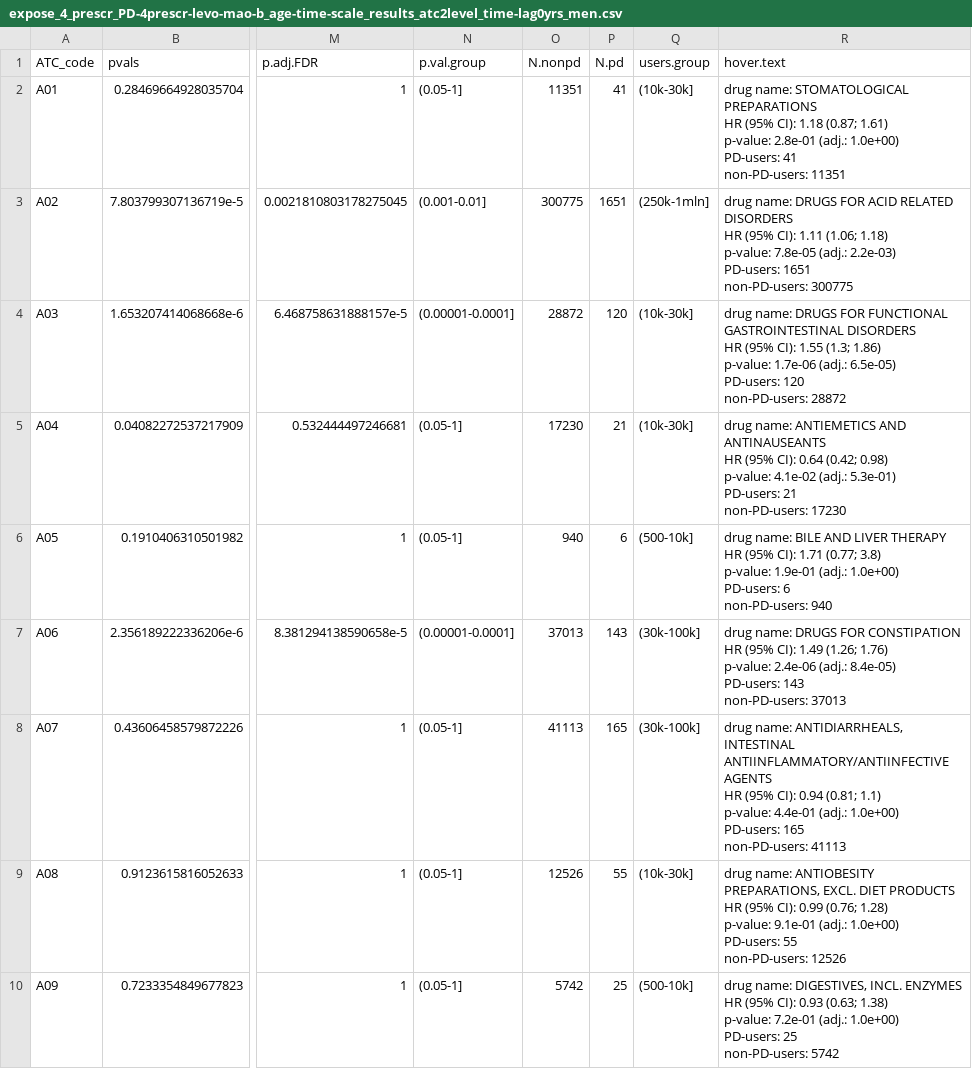
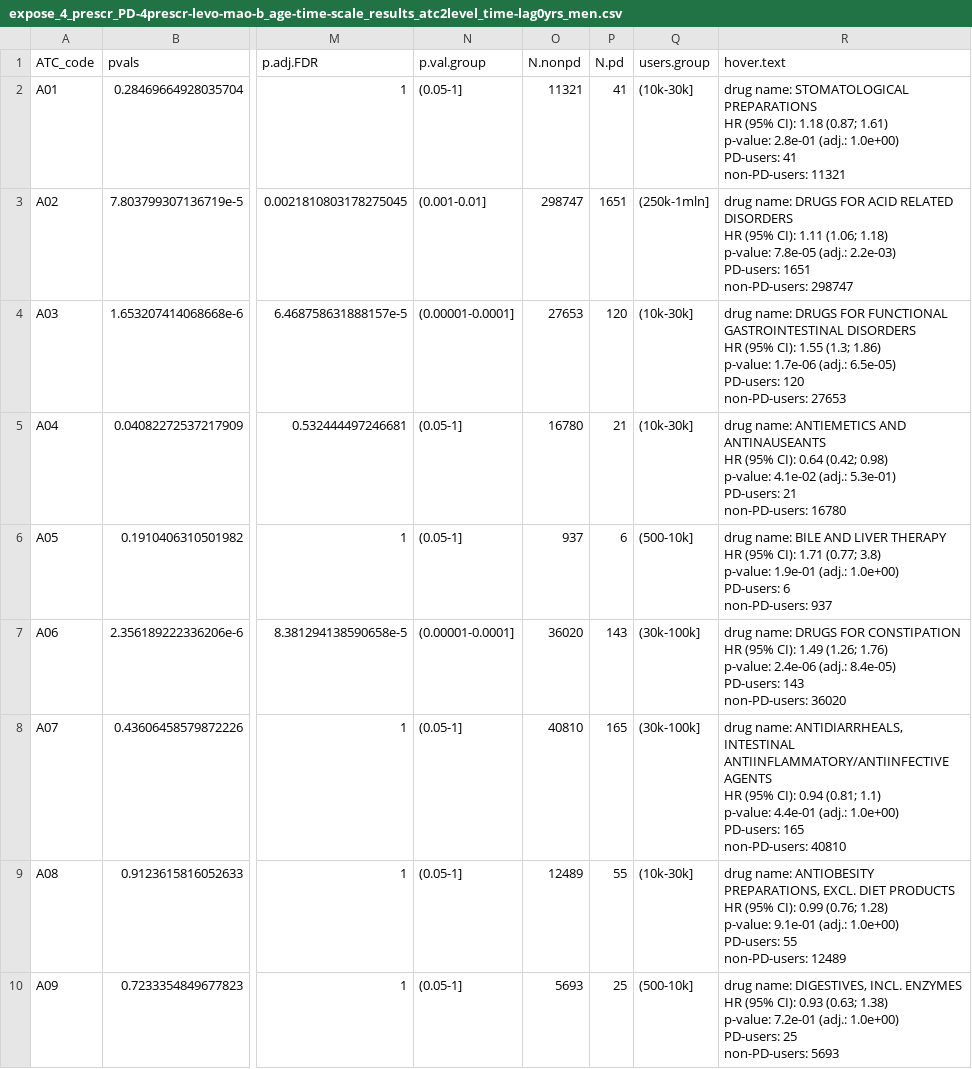
Before and after one commit to jromanowska/Norwegian_drug_screening_ATC_level2, a CSV file: DATA/expose_4_prescr_PD-4prescr-levo-mao-b_age-time-scale_results_atc2level_time-lag0yrs_men.csv, drawn as a sheet; only a part is shown, gaps mark what is left out; ↵ is a line break in a cell; the diff covers the shown part only; the diff names each change by its address in the sheet, - before the commit and + after, or states it on an @@ line.

```diff
--- a/DATA/expose_4_prescr_PD-4prescr-levo-mao-b_age-time-scale_results_atc2level_time-lag0yrs_men.csv
+++ b/DATA/expose_4_prescr_PD-4prescr-levo-mao-b_age-time-scale_results_atc2level_time-lag0yrs_men.csv
-O2 (N.nonpd): 11351
+O2 (N.nonpd): 11321
-R2 (hover.text): …41 ↵ non-PD-users: 11351
+R2 (hover.text): …41 ↵ non-PD-users: 11321
-O3 (N.nonpd): 300775
+O3 (N.nonpd): 298747
-R3 (hover.text): …1651 ↵ non-PD-users: 300775
+R3 (hover.text): …1651 ↵ non-PD-users: 298747
-O4 (N.nonpd): 28872
+O4 (N.nonpd): 27653
-R4 (hover.text): …120 ↵ non-PD-users: 28872
+R4 (hover.text): …120 ↵ non-PD-users: 27653
-O5 (N.nonpd): 17230
+O5 (N.nonpd): 16780
-R5 (hover.text): …21 ↵ non-PD-users: 17230
+R5 (hover.text): …21 ↵ non-PD-users: 16780
-O6 (N.nonpd): 940
+O6 (N.nonpd): 937
-R6 (hover.text): …6 ↵ non-PD-users: 940
+R6 (hover.text): …6 ↵ non-PD-users: 937
-O7 (N.nonpd): 37013
+O7 (N.nonpd): 36020
-R7 (hover.text): …143 ↵ non-PD-users: 37013
+R7 (hover.text): …143 ↵ non-PD-users: 36020
-O8 (N.nonpd): 41113
+O8 (N.nonpd): 40810
-R8 (hover.text): …165 ↵ non-PD-users: 41113
+R8 (hover.text): …165 ↵ non-PD-users: 40810
-O9 (N.nonpd): 12526
+O9 (N.nonpd): 12489
-R9 (hover.text): …55 ↵ non-PD-users: 12526
+R9 (hover.text): …55 ↵ non-PD-users: 12489
-O10 (N.nonpd): 5742
+O10 (N.nonpd): 5693
-R10 (hover.text): …25 ↵ non-PD-users: 5742
+R10 (hover.text): …25 ↵ non-PD-users: 5693
```
Also changed, not shown: 128 edited cells elsewhere in this file, DATA/expose_4_prescr_PD-4prescr-levo-mao-b_age-time-scale_results_atc2level_time-lag0yrs_all.csv, DATA/expose_4_prescr_PD-4prescr-levo-mao-b_age-time-scale_results_atc2level_time-lag0yrs_women.csv, 21 other files.
